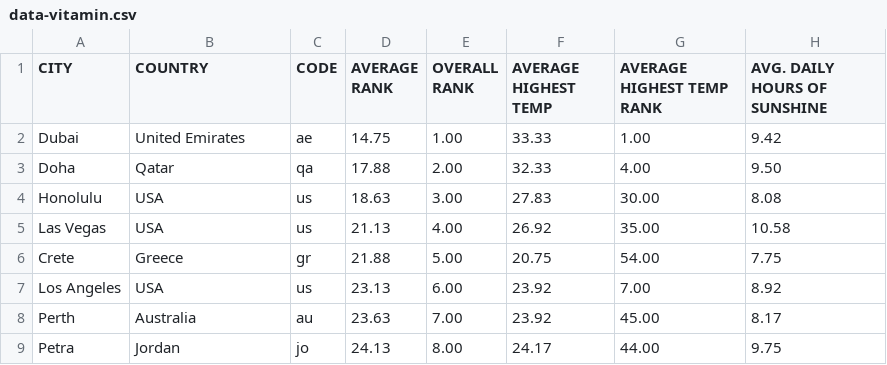
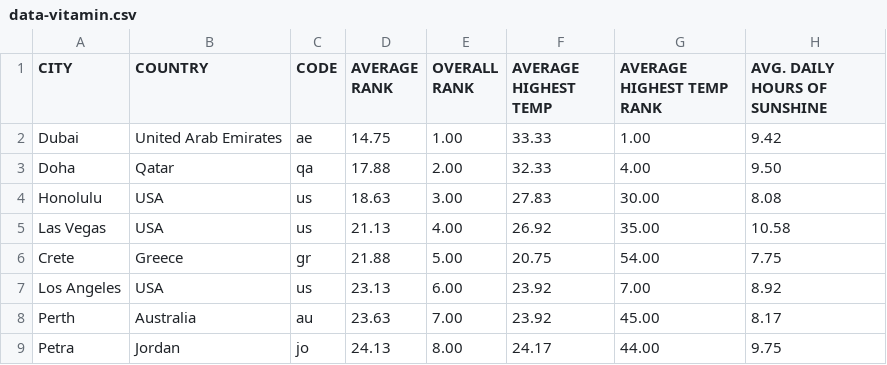
Before and after one commit to TypeAMedia/isv, a CSV file: data/data-vitamin.csv, drawn as a sheet; only a part is shown; the diff names each change by its address in the sheet, - before the commit and + after, or states it on an @@ line.

```diff
--- a/data/data-vitamin.csv
+++ b/data/data-vitamin.csv
-B2 (COUNTRY): United Emirates
+B2 (COUNTRY): United Arab Emirates
```
Also changed, not shown: 3 other files.
